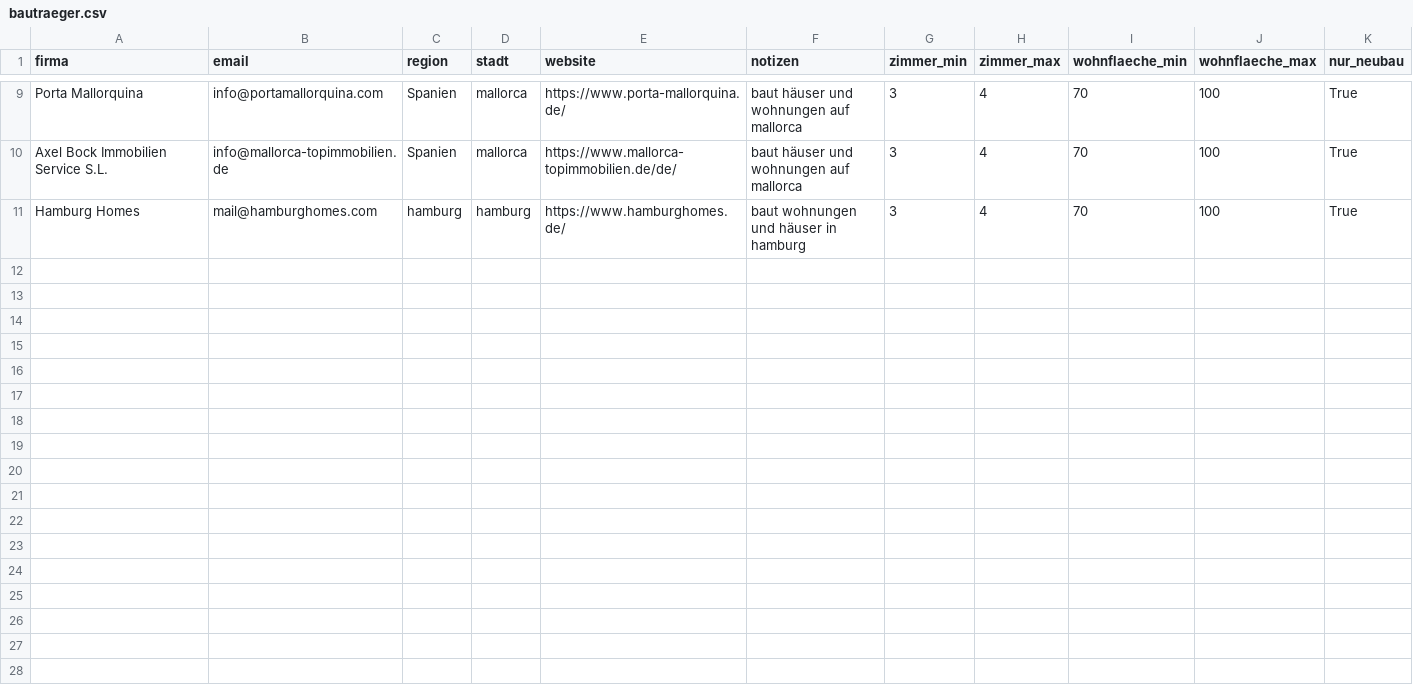
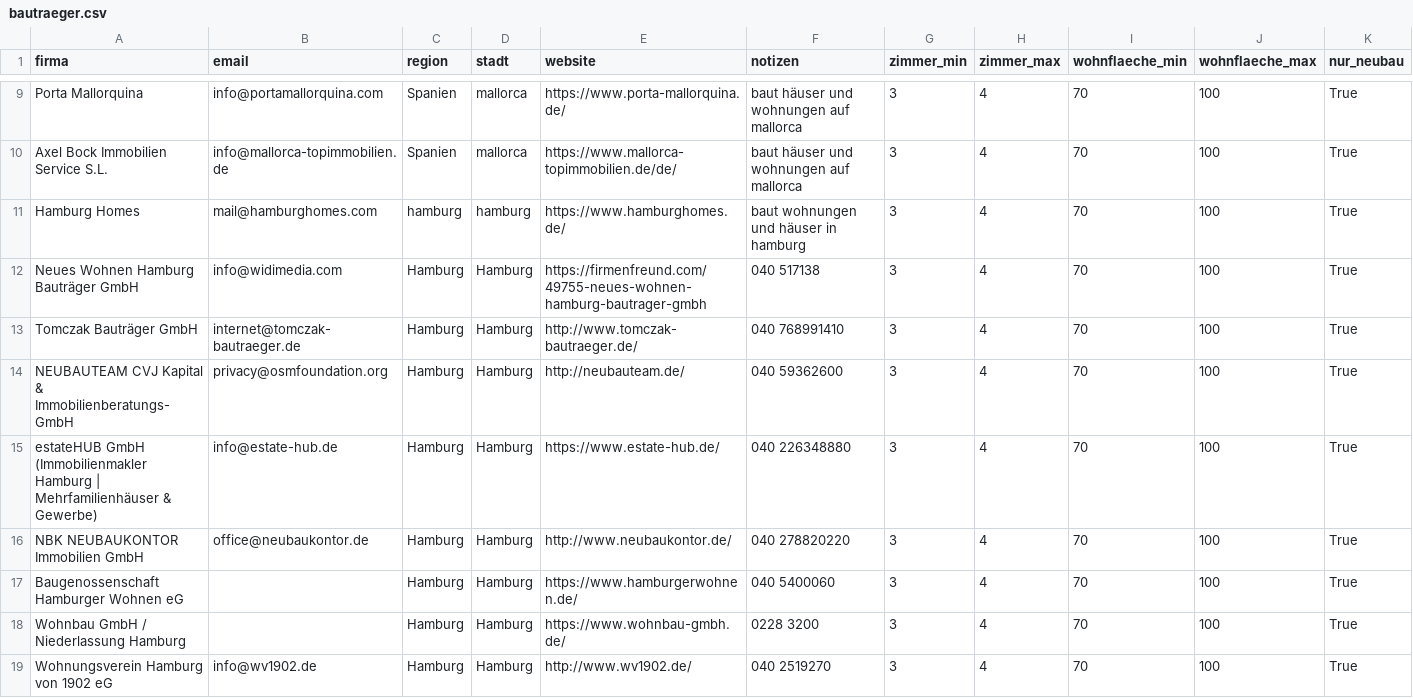
Before and after one commit to nioburing-web/agentic-ai-lernprojekt, a CSV file: bautraeger.csv, drawn as a sheet; only a part is shown, gaps mark what is left out; the diff names each change by its address in the sheet, - before the commit and + after, or states it on an @@ line.

```diff
--- a/bautraeger.csv
+++ b/bautraeger.csv
+row 12: Neues Wohnen Hamburg Bauträger GmbH | info@widimedia.com | Hamburg | Hamburg | https://firmenfreund.com/49755-neues-wohnen-hamburg-bautrager-gmbh | 040 517138 | 3 | 4 | 70 | 100 | True
+row 13: Tomczak Bauträger GmbH | internet@tomczak-bautraeger.de | Hamburg | Hamburg | http://www.tomczak-bautraeger.de/ | 040 768991410 | 3 | 4 | 70 | 100 | True
+row 14: NEUBAUTEAM CVJ Kapital & Immobilienberatungs-GmbH | privacy@osmfoundation.org | Hamburg | Hamburg | http://neubauteam.de/ | 040 59362600 | 3 | 4 | 70 | 100 | True
+row 15: estateHUB GmbH (Immobilienmakler Hamburg | Mehrfamilienhäuser & Gewerbe) | info@estate-hub.de | Hamburg | Hamburg | https://www.estate-hub.de/ | 040 226348880 | 3 | 4 | 70 | 100 | True
+row 16: NBK NEUBAUKONTOR Immobilien GmbH | office@neubaukontor.de | Hamburg | Hamburg | http://www.neubaukontor.de/ | 040 278820220 | 3 | 4 | 70 | 100 | True
+row 17: Baugenossenschaft Hamburger Wohnen eG |  | Hamburg | Hamburg | https://www.hamburgerwohnen.de/ | 040 5400060 | 3 | 4 | 70 | 100 | True
+row 18: Wohnbau GmbH / Niederlassung Hamburg |  | Hamburg | Hamburg | https://www.wohnbau-gmbh.de/ | 0228 3200 | 3 | 4 | 70 | 100 | True
+row 19: Wohnungsverein Hamburg von 1902 eG | info@wv1902.de | Hamburg | Hamburg | http://www.wv1902.de/ | 040 2519270 | 3 | 4 | 70 | 100 | True
```
Also changed, not shown: 1 other file.
